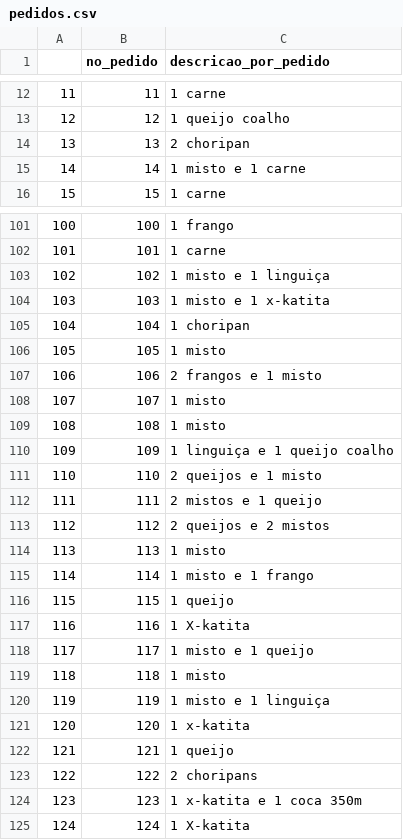
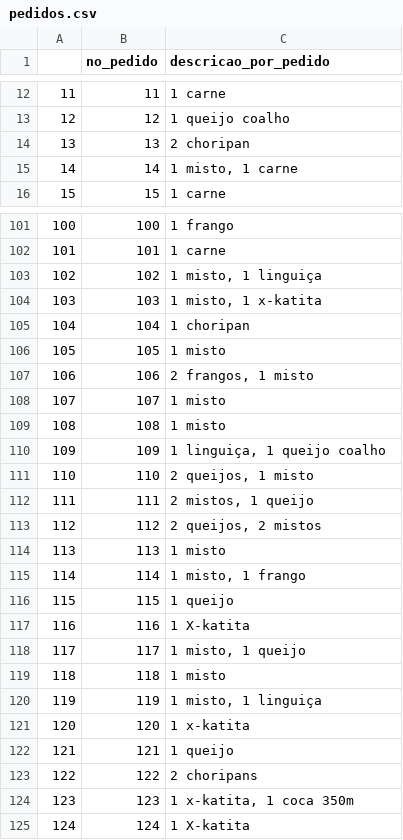
Before and after one commit to BaruqueRodrigues/Curso-de-R, a CSV file: dados/pedidos.csv, drawn as a sheet; only a part is shown, gaps mark what is left out; the diff covers the shown part only.

```diff
--- a/dados/pedidos.csv
+++ b/dados/pedidos.csv
@@ -14,3 +14,3 @@
 "13",13,"2 choripan"
-"14",14,"1 misto e 1 carne"
+"14",14,"1 misto, 1 carne"
 "15",15,"1 carne"
@@ -102,20 +102,20 @@
 "101",101,"1 carne"
-"102",102,"1 misto e 1 linguiça"
-"103",103,"1 misto e 1 x-katita"
+"102",102,"1 misto, 1 linguiça"
+"103",103,"1 misto, 1 x-katita"
 "104",104,"1 choripan"
 "105",105,"1 misto"
-"106",106,"2 frangos e 1 misto"
+"106",106,"2 frangos, 1 misto"
 "107",107,"1 misto"
 "108",108,"1 misto"
-"109",109,"1 linguiça e 1 queijo coalho"
-"110",110,"2 queijos e 1 misto"
-"111",111,"2 mistos e 1 queijo"
-"112",112,"2 queijos e 2 mistos"
+"109",109,"1 linguiça, 1 queijo coalho"
+"110",110,"2 queijos, 1 misto"
+"111",111,"2 mistos, 1 queijo"
+"112",112,"2 queijos, 2 mistos"
 "113",113,"1 misto"
-"114",114,"1 misto e 1 frango"
+"114",114,"1 misto, 1 frango"
 "115",115,"1 queijo"
 "116",116,"1 X-katita"
-"117",117,"1 misto e 1 queijo"
+"117",117,"1 misto, 1 queijo"
 "118",118,"1 misto"
-"119",119,"1 misto e 1 linguiça"
+"119",119,"1 misto, 1 linguiça"
 "120",120,"1 x-katita"
@@ -123,3 +123,3 @@
 "122",122,"2 choripans"
-"123",123,"1 x-katita e 1 coca 350m"
+"123",123,"1 x-katita, 1 coca 350m"
 "124",124,"1 X-katita"
```
Also changed, not shown: 39 edited cells elsewhere in this file.
